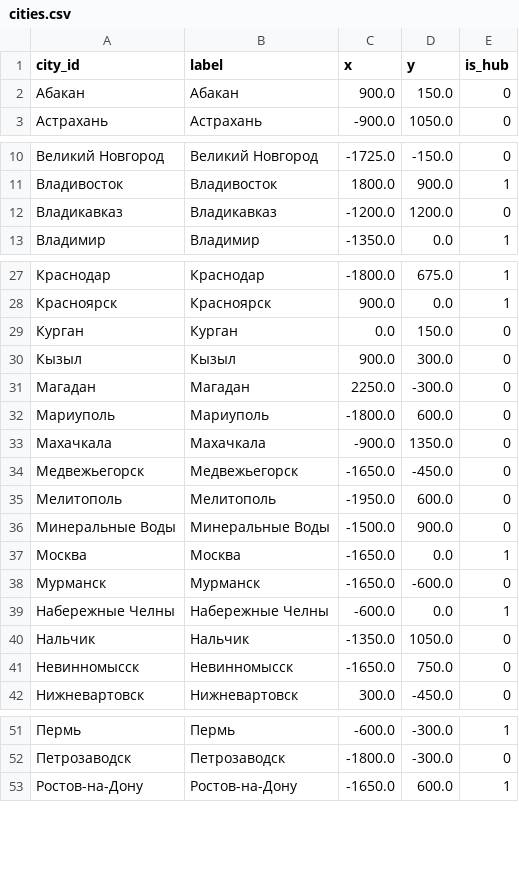
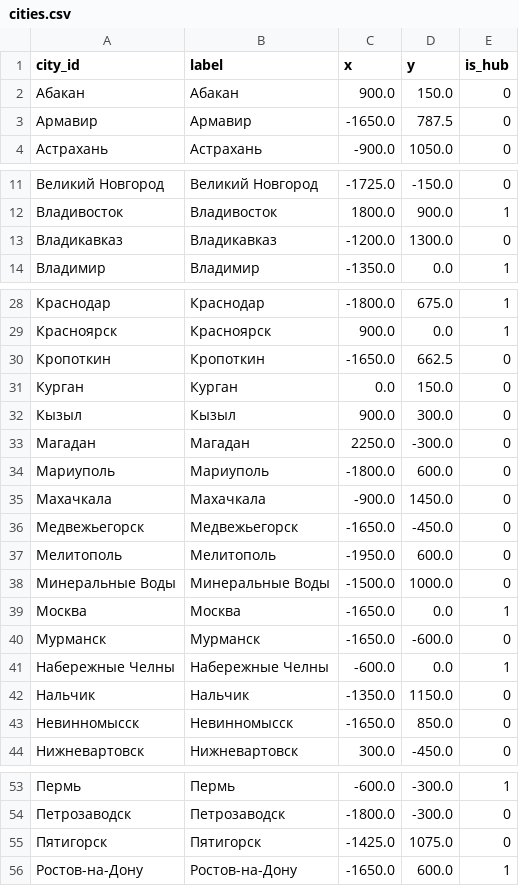
Before and after one commit to hhwwwww1414/Drive-Metro, a CSV file: public/data/cities.csv, drawn as a sheet; only a part is shown, gaps mark what is left out; the diff covers the shown part only.

Commit message:
Update Caucasus route with new cities

```diff
--- a/public/data/cities.csv
+++ b/public/data/cities.csv
@@ -2,2 +2,3 @@ city_id,label,x,y,is_hub
 Абакан,Абакан,900.0,150.0,0
+Армавир,Армавир,-1650.0,787.5,0
 Астрахань,Астрахань,-900.0,1050.0,0
@@ -11,3 +12,3 @@ city_id,label,x,y,is_hub
 Владивосток,Владивосток,1800.0,900.0,1
-Владикавказ,Владикавказ,-1200.0,1200.0,0
+Владикавказ,Владикавказ,-1200.0,1300.0,0
 Владимир,Владимир,-1350.0,0.0,1
@@ -28,2 +29,3 @@ city_id,label,x,y,is_hub
 Красноярск,Красноярск,900.0,0.0,1
+Кропоткин,Кропоткин,-1650.0,662.5,0
 Курган,Курган,0.0,150.0,0
@@ -32,6 +34,6 @@ city_id,label,x,y,is_hub
 Мариуполь,Мариуполь,-1800.0,600.0,0
-Махачкала,Махачкала,-900.0,1350.0,0
+Махачкала,Махачкала,-900.0,1450.0,0
 Медвежьегорск,Медвежьегорск,-1650.0,-450.0,0
 Мелитополь,Мелитополь,-1950.0,600.0,0
-Минеральные Воды,Минеральные Воды,-1500.0,900.0,0
+Минеральные Воды,Минеральные Воды,-1500.0,1000.0,0
 Москва,Москва,-1650.0,0.0,1
@@ -39,4 +41,4 @@ city_id,label,x,y,is_hub
 Набережные Челны,Набережные Челны,-600.0,0.0,1
-Нальчик,Нальчик,-1350.0,1050.0,0
-Невинномысск,Невинномысск,-1650.0,750.0,0
+Нальчик,Нальчик,-1350.0,1150.0,0
+Невинномысск,Невинномысск,-1650.0,850.0,0
 Нижневартовск,Нижневартовск,300.0,-450.0,0
@@ -52,2 +54,3 @@ city_id,label,x,y,is_hub
 Петрозаводск,Петрозаводск,-1800.0,-300.0,0
+Пятигорск,Пятигорск,-1425.0,1075.0,0
 Ростов-на-Дону,Ростов-на-Дону,-1650.0,600.0,1
```
Also changed, not shown: 1 edited cell elsewhere in this file, public/data/line_paths.csv.
